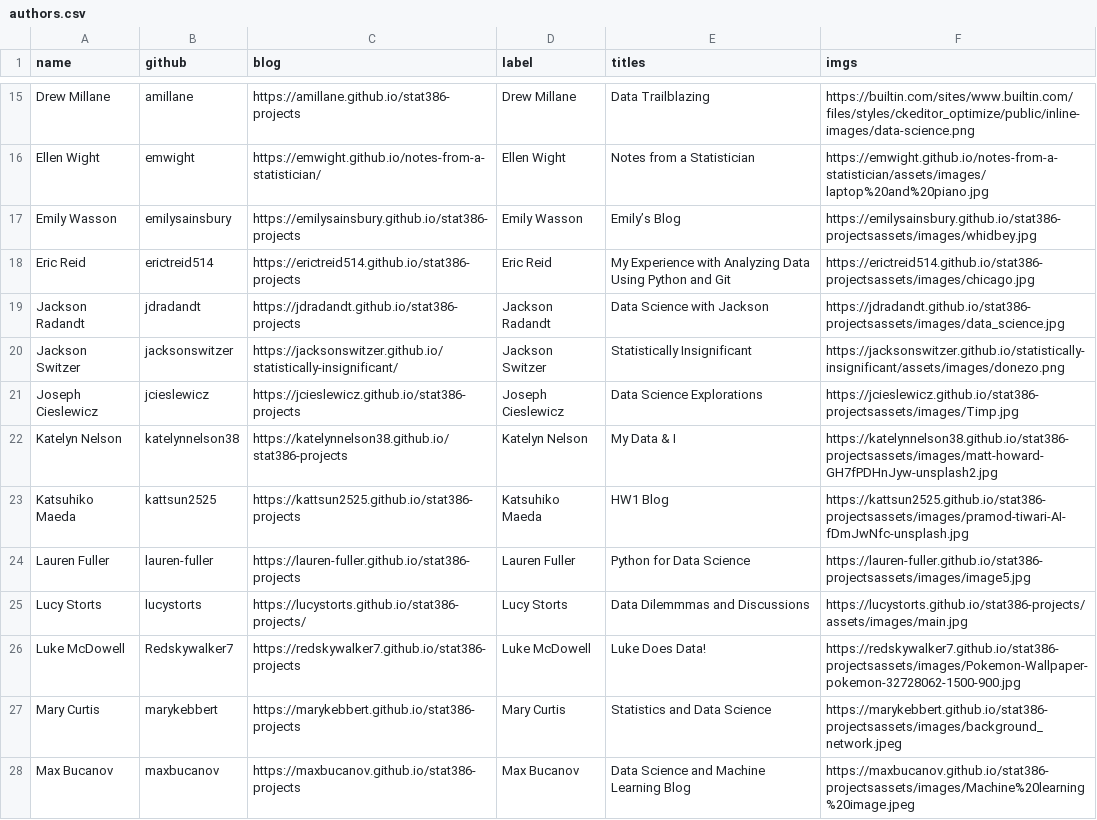
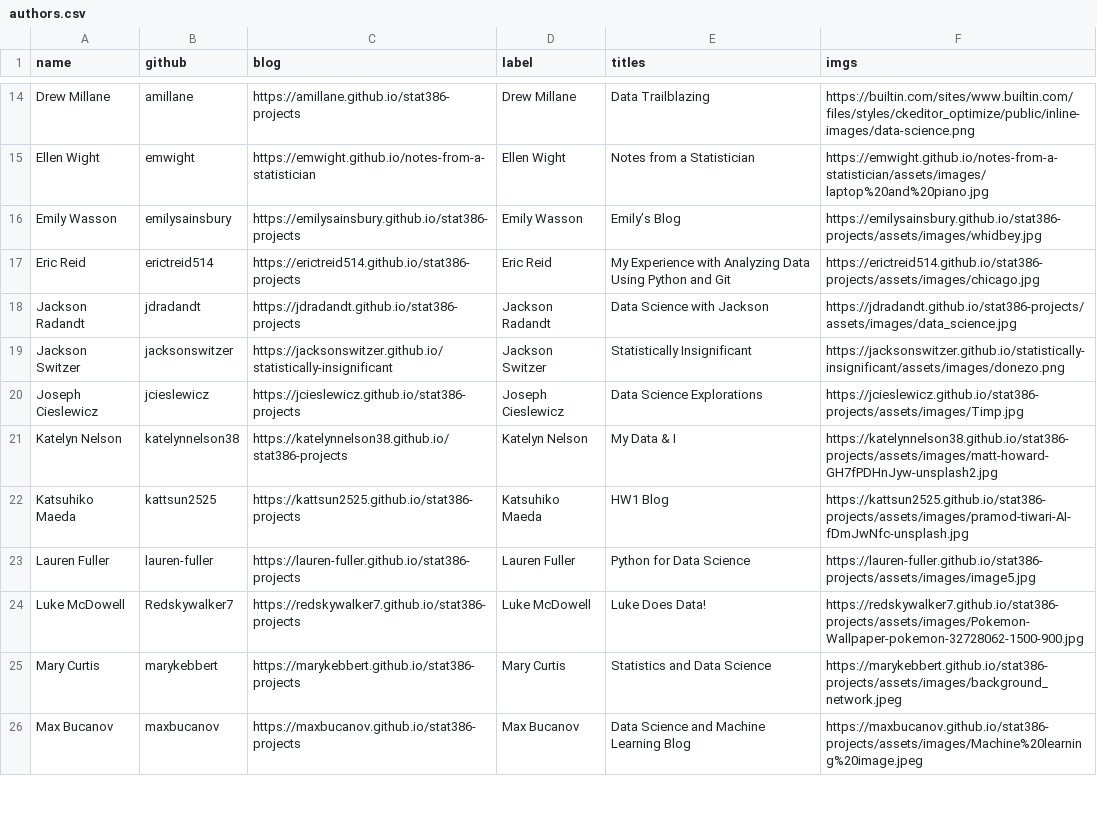
Before and after one commit to stat386-winter2023/stat386-winter2023.github.io, a CSV file: _data/authors.csv, drawn as a sheet; only a part is shown, gaps mark what is left out; removed rows and columns are numbered as before the commit, all else as after; the diff covers the shown part only; the diff names each change by its address in the sheet, - before the commit and + after, or states it on an @@ line.

```diff
--- a/_data/authors.csv
+++ b/_data/authors.csv
-C15 (blog): https://emwight.github.io/notes-from-a-statistician/
+C15 (blog): https://emwight.github.io/notes-from-a-statistician
-F16 (imgs): https://emilysainsbury.github.io/stat386-projectsassets/images/whidbey.jpg
+F16 (imgs): https://emilysainsbury.github.io/stat386-projects/assets/images/whidbey.jpg
-F17 (imgs): https://erictreid514.github.io/stat386-projectsassets/images/chicago.jpg
+F17 (imgs): https://erictreid514.github.io/stat386-projects/assets/images/chicago.jpg
-F18 (imgs): https://jdradandt.github.io/stat386-projectsassets/images/data_science.jpg
+F18 (imgs): https://jdradandt.github.io/stat386-projects/assets/images/data_science.jpg
-C19 (blog): https://jacksonswitzer.github.io/statistically-insignificant/
+C19 (blog): https://jacksonswitzer.github.io/statistically-insignificant
-F20 (imgs): https://jcieslewicz.github.io/stat386-projectsassets/images/Timp.jpg
+F20 (imgs): https://jcieslewicz.github.io/stat386-projects/assets/images/Timp.jpg
-F21 (imgs): https://katelynnelson38.github.io/stat386-projectsassets/images/matt-howard-GH7fPDHnJyw-unsplash2.jpg
+F21 (imgs): https://katelynnelson38.github.io/stat386-projects/assets/images/matt-howard-GH7fPDHnJyw-unsplash2.jpg
-F22 (imgs): https://kattsun2525.github.io/stat386-projectsassets/images/pramod-tiwari-AI-fDmJwNfc-unsplash.jpg
+F22 (imgs): https://kattsun2525.github.io/stat386-projects/assets/images/pramod-tiwari-AI-fDmJwNfc-unsplash.jpg
-F23 (imgs): https://lauren-fuller.github.io/stat386-projectsassets/images/image5.jpg
+F23 (imgs): https://lauren-fuller.github.io/stat386-projects/assets/images/image5.jpg
-row 25: Lucy Storts | lucystorts | https://lucystorts.github.io/stat386-projects/ | Lucy Storts | Data Dilemmmas and Discussions | https://lucystorts.github.io/stat386-projects/assets/images/main.jpg
-F24 (imgs): https://redskywalker7.github.io/stat386-projectsassets/images/Pokemon-Wallpaper-pokemon-32728062-1500-900.jpg
+F24 (imgs): https://redskywalker7.github.io/stat386-projects/assets/images/Pokemon-Wallpaper-pokemon-32728062-1500-900.jpg
-F25 (imgs): https://marykebbert.github.io/stat386-projectsassets/images/background_network.jpeg
+F25 (imgs): https://marykebbert.github.io/stat386-projects/assets/images/background_network.jpeg
-F26 (imgs): https://maxbucanov.github.io/stat386-projectsassets/images/Machine%20learning%20image.jpeg
+F26 (imgs): https://maxbucanov.github.io/stat386-projects/assets/images/Machine%20learning%20image.jpeg
```
Also changed, not shown: 1 removed row and 33 edited cells elsewhere in this file.
